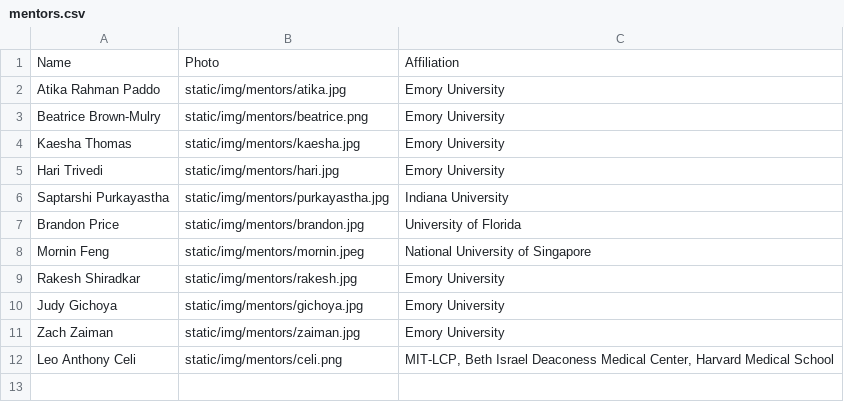
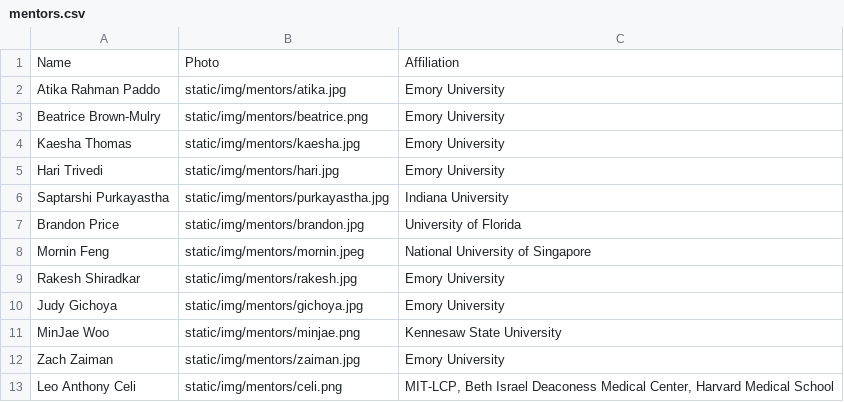
Before and after one commit to Emory-HITI/emory-hiti.github.io, a CSV file: data/mentors.csv, drawn as a sheet; the diff names each change by its address in the sheet, - before the commit and + after, or states it on an @@ line.

```diff
--- a/data/mentors.csv
+++ b/data/mentors.csv
+row 11: MinJae Woo | static/img/mentors/minjae.png | Kennesaw State University
```
Also changed, not shown: 9 other files.
